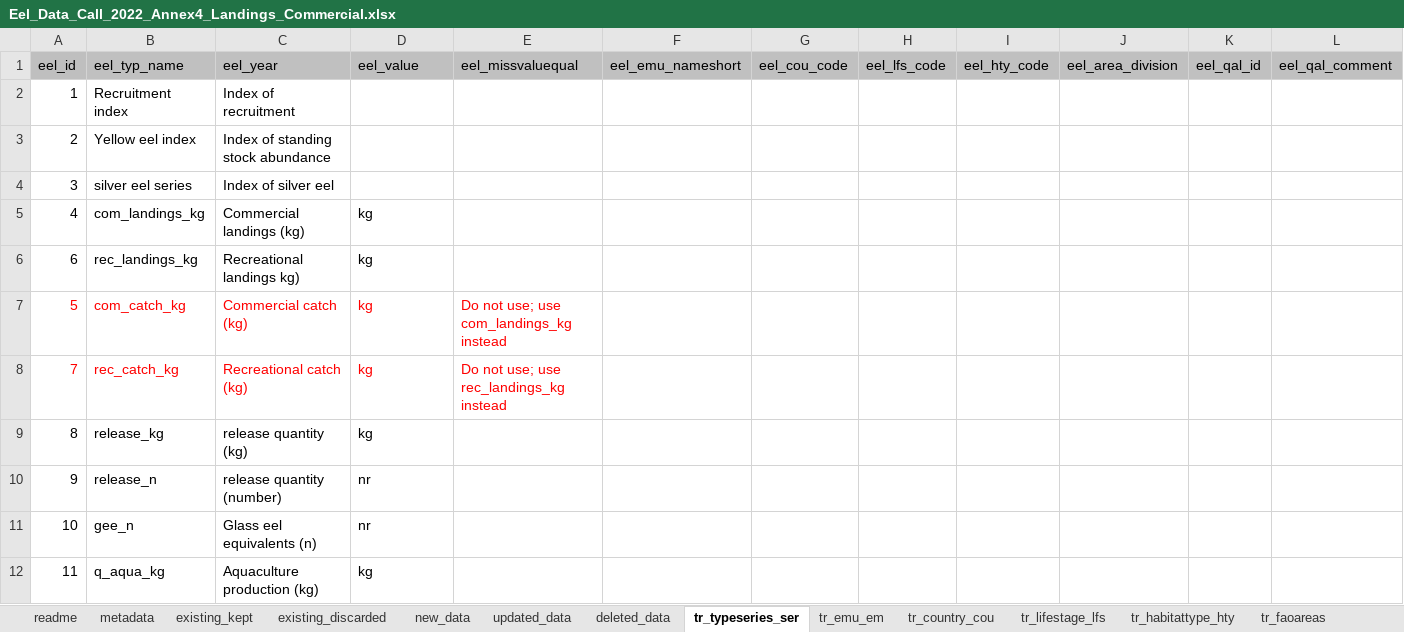
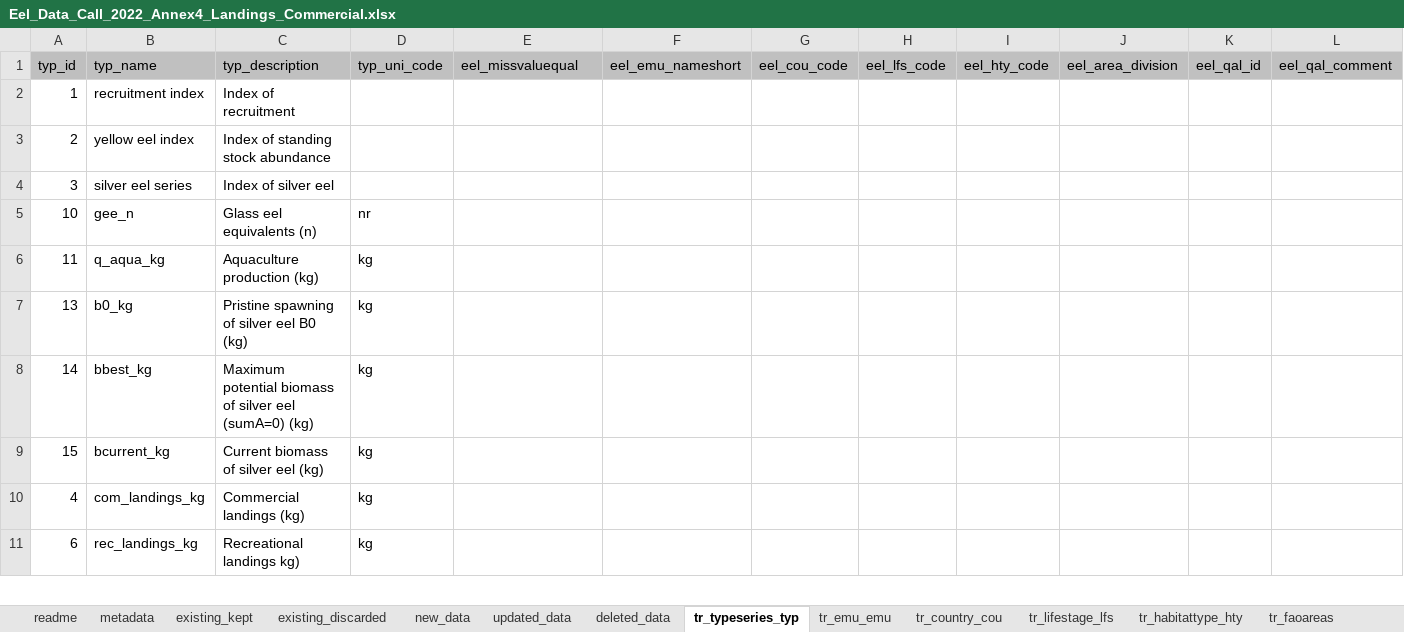
Before and after one commit to ices-eg/wg_WGEEL, an Excel workbook: data/datacall_template/00template/Eel_Data_Call_2022_Annex4_Landings_Commercial.xlsx, sheet tr_typeseries_typ, drawn as a sheet; only a part is shown; values as stored, in another font and other column widths than the file's, no borders; removed rows and columns are numbered as before the commit, all else as after; rows hold the shown columns only; the diff covers the shown part only; the diff names each change by its address in the sheet, - before the commit and + after, or states it on an @@ line.

Commit message:
update referential sheets
switch back to openxlsx

```diff
--- a/data/datacall_template/00template/Eel_Data_Call_2022_Annex4_Landings_Commercial.xlsx (sheet tr_typeseries_typ)
+++ b/data/datacall_template/00template/Eel_Data_Call_2022_Annex4_Landings_Commercial.xlsx (sheet tr_typeseries_typ)
-sheet tab: tr_typeseries_ser
+sheet tab: tr_typeseries_typ
-sheet tab: tr_emu_em
+sheet tab: tr_emu_emu
-A1: eel_id
+A1: typ_id
-B1: eel_typ_name
+B1: typ_name
-C1: eel_year
+C1: typ_description
-D1: eel_value
+D1: typ_uni_code
-B2: Recruitment index
+B2: recruitment index
-B3: Yellow eel index
+B3: yellow eel index
@@ row 11 moved to row 5: 10 @@
@@ row 12 moved to row 6: 11 @@
+row 7: 13 | b0_kg | Pristine spawning of silver eel B0 (kg) | kg
+row 8: 14 | bbest_kg | Maximum potential biomass of silver eel (sumA=0) (kg) | kg
+row 9: 15 | bcurrent_kg | Current biomass of silver eel (kg) | kg
-row 7: 5 | com_catch_kg | Commercial catch (kg) | kg | Do not use; use com_landings_kg instead
-row 8: 7 | rec_catch_kg | Recreational catch (kg) | kg | Do not use; use rec_landings_kg instead
-row 9: 8 | release_kg | release quantity (kg) | kg
-row 10: 9 | release_n | release quantity (number) | nr
```
Also changed, not shown: 20 added rows, 17 removed rows and 3 edited cells elsewhere in this sheet, sheet tr_emu_emu, sheet tr_faoareas, sheet tr_lifestage_lfs, sheet tr_country_cou, sheet tr_quality_qal, sheet tr_habitattype_hty, other sheet tabs, charts or pictures, 2 other files.
